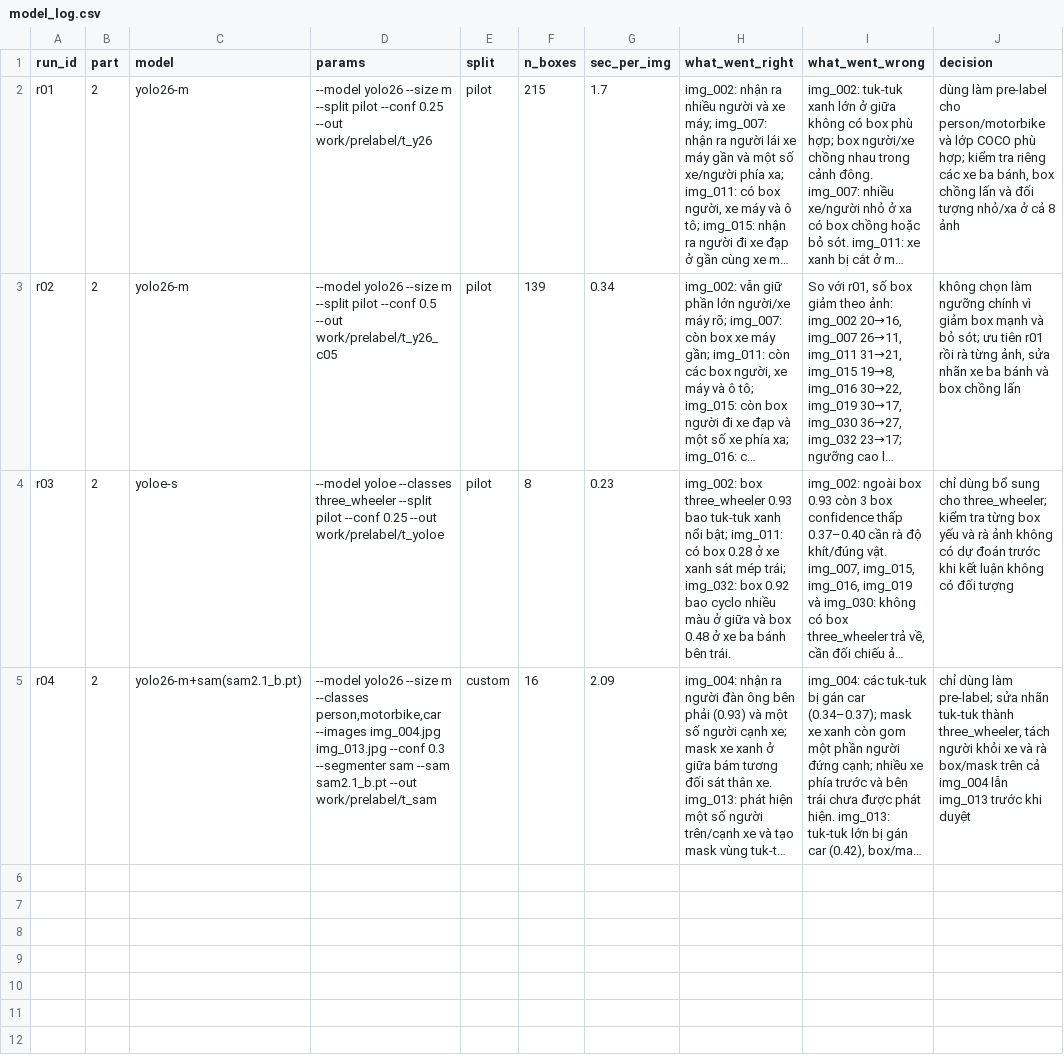
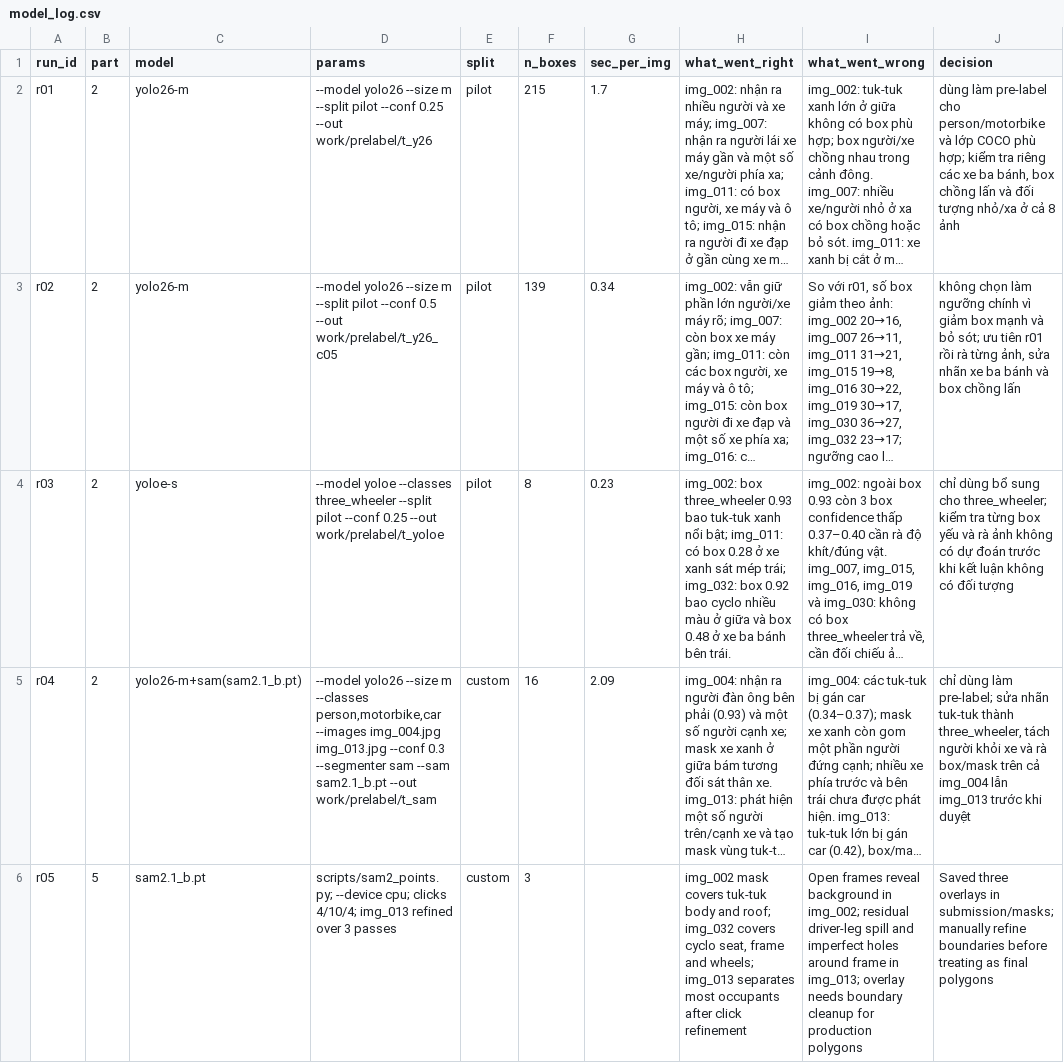
Before and after one commit to hoangnam312/K5-L23-Day08-2A202603268-VuHoangNam-AI-Assisted-Labeling, a CSV file: submission/model_log.csv, drawn as a sheet; long unchanged cells end in …; the diff names each change by its address in the sheet, - before the commit and + after, or states it on an @@ line.

```diff
--- a/submission/model_log.csv
+++ b/submission/model_log.csv
+row 6: r05 | 5 | sam2.1_b.pt | scripts/sam2_points.py; --device cpu; clicks 4/10/4; img_013 refined over 3 passes | custom | 3 |  | img_002 mask covers tuk-tuk body and roof; img_032 covers cyclo seat, frame and wheels; img_013 separates most occupants after click refinement | Open frames reveal background in img_002; residual driver-leg spill and imperfect holes around frame in img_013; overlay needs boundary cleanup for production polygons | Saved three overlays in submission/masks; manually refine boundaries before treating as final polygons
```
Also changed, not shown: 4 other files.
